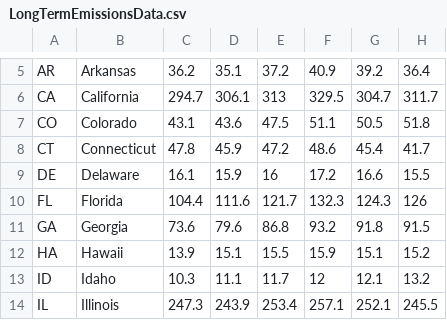
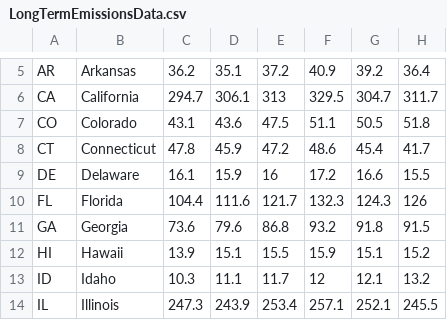
Before and after one commit to GeorgieLG/Plastic-Waste-Recycling, a CSV file: InfrastructureData/LongTermEmissionsData.csv, drawn as a sheet; only a part is shown, gaps mark what is left out; the diff names each change by its address in the sheet, - before the commit and + after, or states it on an @@ line.

```diff
--- a/InfrastructureData/LongTermEmissionsData.csv
+++ b/InfrastructureData/LongTermEmissionsData.csv
-A12: HA
+A12: HI
```
Also changed, not shown: InfrastructureData/RecyclingPercentagebyState.csv, 16 other files.
